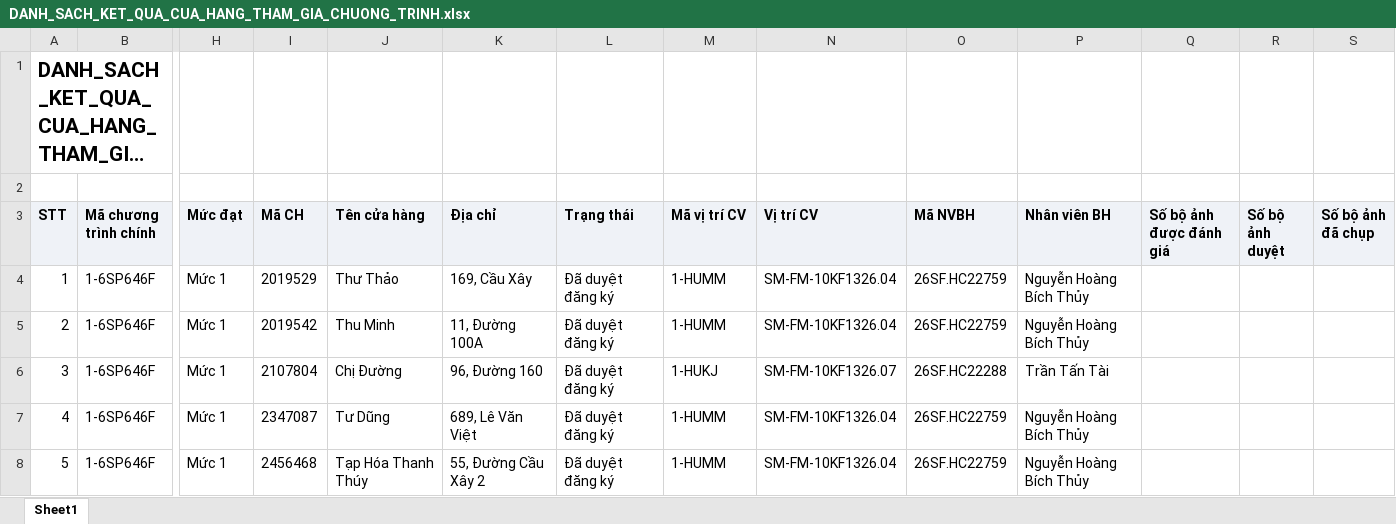
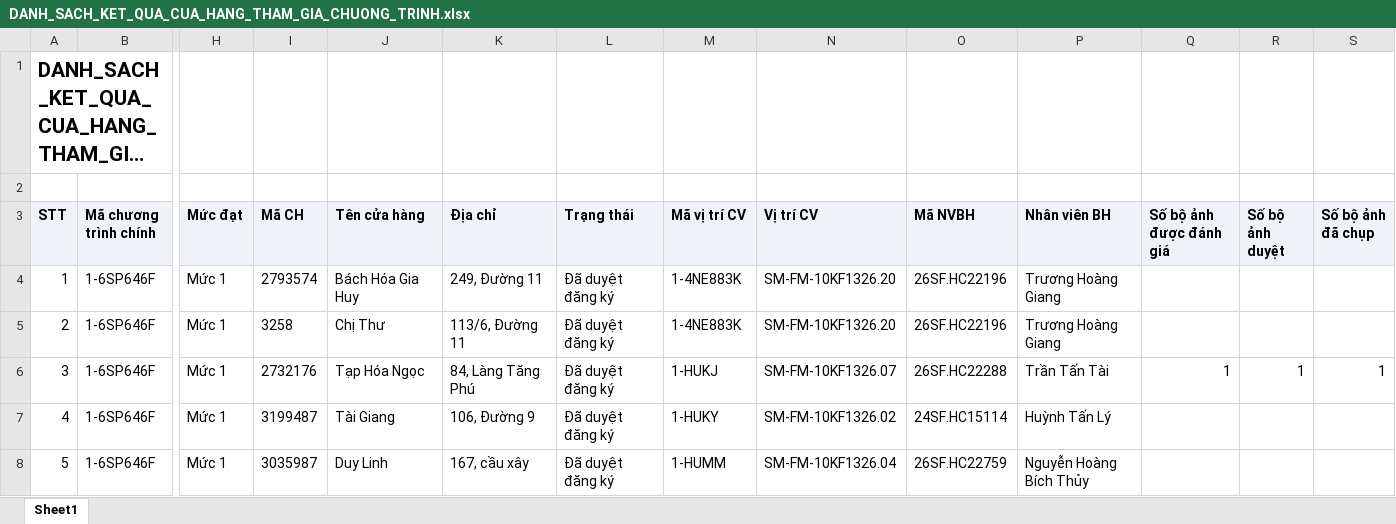
Before and after one commit to Tantt2026/Dashboard-Masan, an Excel workbook: data/Thang11/DANH_SACH_KET_QUA_CUA_HANG_THAM_GIA_CHUONG_TRINH.xlsx, sheet Sheet1, drawn as a sheet; only a part is shown, gaps mark what is left out; long unchanged cells end in …; values as stored, in another font and other column widths than the file's, no borders; the diff covers the shown part only; the diff names each change by its address in the sheet, - before the commit and + after, or states it on an @@ line.

```diff
--- a/data/Thang11/DANH_SACH_KET_QUA_CUA_HANG_THAM_GIA_CHUONG_TRINH.xlsx (sheet Sheet1)
+++ b/data/Thang11/DANH_SACH_KET_QUA_CUA_HANG_THAM_GIA_CHUONG_TRINH.xlsx (sheet Sheet1)
-I4 (Mã CH): 2019529
+I4 (Mã CH): 2793574
-J4 (Tên cửa hàng): Thư Thảo
+J4 (Tên cửa hàng): Bách Hóa Gia Huy
-K4 (Địa chỉ): 169, Cầu Xây
+K4 (Địa chỉ): 249, Đường 11
-M4:M5 (Mã vị trí CV): 1-HUMM
+M4:M5 (Mã vị trí CV): 1-4NE883K
-N4:N5 (Vị trí CV): SM-FM-10KF1326.04
+N4:N5 (Vị trí CV): SM-FM-10KF1326.20
-O4:O5 (Mã NVBH): 26SF.HC22759
+O4:O5 (Mã NVBH): 26SF.HC22196
-P4:P5 (Nhân viên BH): Nguyễn Hoàng Bích Thủy
+P4:P5 (Nhân viên BH): Trương Hoàng Giang
-I5 (Mã CH): 2019542
+I5 (Mã CH): 3258
-J5 (Tên cửa hàng): Thu Minh
+J5 (Tên cửa hàng): Chị Thư
-K5 (Địa chỉ): 11, Đường 100A
+K5 (Địa chỉ): 113/6, Đường 11
-I6 (Mã CH): 2107804
+I6 (Mã CH): 2732176
-J6 (Tên cửa hàng): Chị Đường
+J6 (Tên cửa hàng): Tạp Hóa Ngọc
-K6 (Địa chỉ): 96, Đường 160
+K6 (Địa chỉ): 84, Làng Tăng Phú
-Q6 (Số bộ ảnh được đánh giá): (empty)
+Q6 (Số bộ ảnh được đánh giá): 1
-R6 (Số bộ ảnh duyệt): (empty)
+R6 (Số bộ ảnh duyệt): 1
-S6 (Số bộ ảnh đã chụp): (empty)
+S6 (Số bộ ảnh đã chụp): 1
-I7 (Mã CH): 2347087
+I7 (Mã CH): 3199487
-J7 (Tên cửa hàng): Tư Dũng
+J7 (Tên cửa hàng): Tài Giang
-K7 (Địa chỉ): 689, Lê Văn Việt
+K7 (Địa chỉ): 106, Đường 9
-M7 (Mã vị trí CV): 1-HUMM
+M7 (Mã vị trí CV): 1-HUKY
-N7 (Vị trí CV): SM-FM-10KF1326.04
+N7 (Vị trí CV): SM-FM-10KF1326.02
-O7 (Mã NVBH): 26SF.HC22759
+O7 (Mã NVBH): 24SF.HC15114
-P7 (Nhân viên BH): Nguyễn Hoàng Bích Thủy
+P7 (Nhân viên BH): Huỳnh Tấn Lý
-I8 (Mã CH): 2456468
+I8 (Mã CH): 3035987
-J8 (Tên cửa hàng): Tạp Hóa Thanh Thúy
+J8 (Tên cửa hàng): Duy Linh
-K8 (Địa chỉ): 55, Đường Cầu Xây 2
+K8 (Địa chỉ): 167, cầu xây
```
Also changed, not shown: 816 edited cells elsewhere in this sheet, data/Thang11/DanhSachChiTietDonHang.xlsx, data/Thang11/DanhSachLichViengTham.xlsx, 1 other file.
